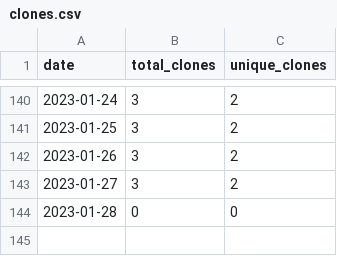
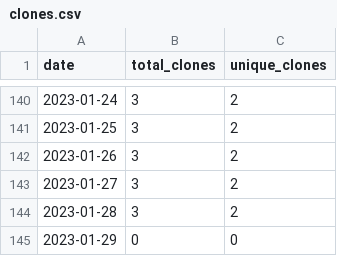
Before and after one commit to MatthewBentz/COMP5120, a CSV file: .traffic/clones.csv, drawn as a sheet; only a part is shown, gaps mark what is left out.

Commit message:
Updating repository traffic graph

```diff
--- a/.traffic/clones.csv
+++ b/.traffic/clones.csv
@@ -143,2 +143,3 @@ date,total_clones,unique_clones
 2023-01-27,3,2
-2023-01-28,0,0
+2023-01-28,3,2
+2023-01-29,0,0
```
Also changed, not shown: .traffic/views.csv, 3 other files.
